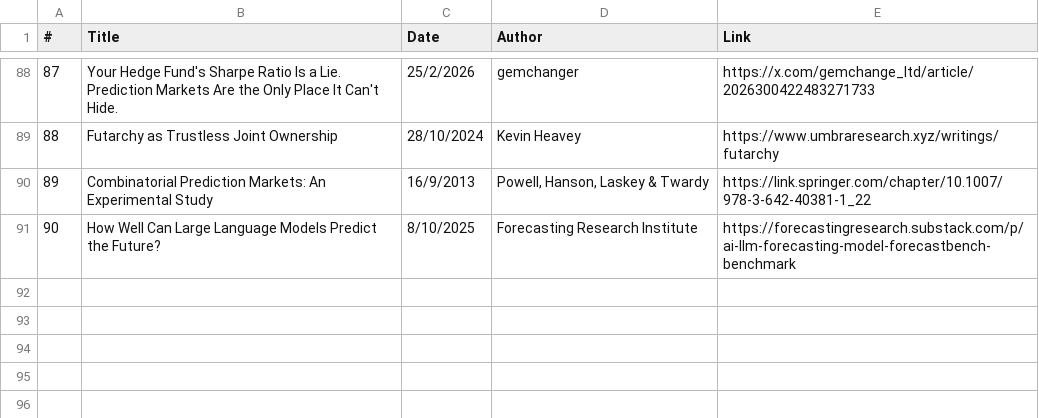
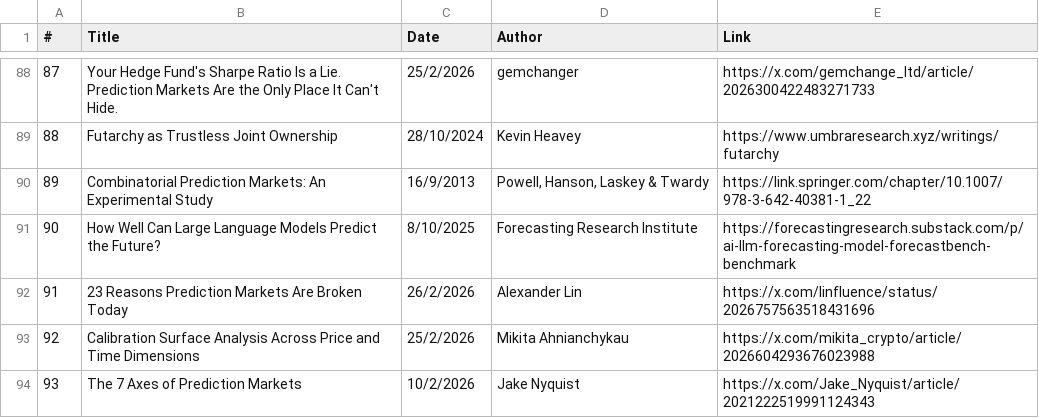
Before and after one commit to michaellwy/onprediction, a CSV file: prediction-market-reading-list.csv, drawn as a sheet; only a part is shown, gaps mark what is left out.

```diff
--- a/prediction-market-reading-list.csv
+++ b/prediction-market-reading-list.csv
@@ -91 +91,4 @@
 90,How Well Can Large Language Models Predict the Future?,8/10/2025,Forecasting Research Institute,https://forecastingresearch.substack.com/p/ai-llm-forecasting-model-forecastbench-benchmark
+91,23 Reasons Prediction Markets Are Broken Today,26/2/2026,Alexander Lin,https://x.com/linfluence/status/2026757563518431696
+92,Calibration Surface Analysis Across Price and Time Dimensions,25/2/2026,Mikita Ahnianchykau,https://x.com/mikita_crypto/article/2026604293676023988
+93,The 7 Axes of Prediction Markets,10/2/2026,Jake Nyquist,https://x.com/Jake_Nyquist/article/2021222519991124343
```
Also changed, not shown: 6 other files.
